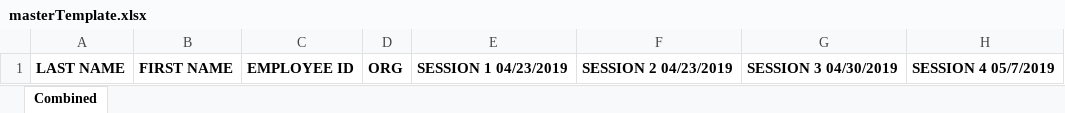
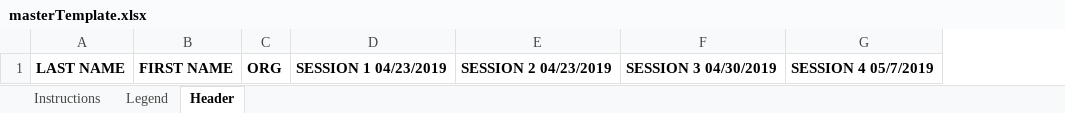
Before and after one commit to evanburawa/dprp-cdc, an Excel workbook: masterTemplate.xlsx, sheet Header, drawn as a sheet; only a part is shown; values as stored, in another font and other column widths than the file's, no borders; the diff names each change by its address in the sheet, - before the commit and + after, or states it on an @@ line.

Commit message:
added instructions and legend sheets to workbook template file

```diff
--- a/masterTemplate.xlsx (sheet Header)
+++ b/masterTemplate.xlsx (sheet Header)
-sheet tab: Combined
+sheet tab: Header
+sheet tab: Instructions
+sheet tab: Legend
-column C, row 1: EMPLOYEE ID
```
Also changed, not shown: 1 other file.
